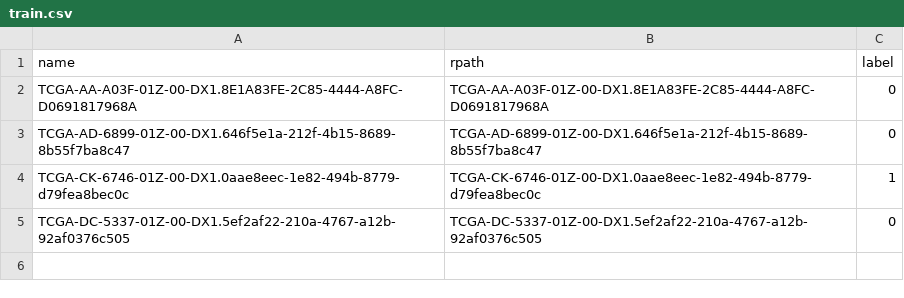
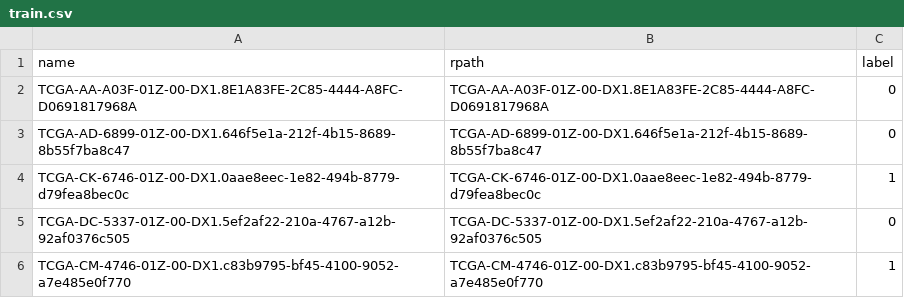
Before and after one commit to yousaf2018/kat-wsi-tcga, a CSV file: dataset/tcga_lung/train.csv, drawn as a sheet; the diff names each change by its address in the sheet, - before the commit and + after, or states it on an @@ line.

Commit message:
Updated

```diff
--- a/dataset/tcga_lung/train.csv
+++ b/dataset/tcga_lung/train.csv
+row 6: TCGA-CM-4746-01Z-00-DX1.c83b9795-bf45-4100-9052-a7e485e0f770 | TCGA-CM-4746-01Z-00-DX1.c83b9795-bf45-4100-9052-a7e485e0f770 | 1
```
